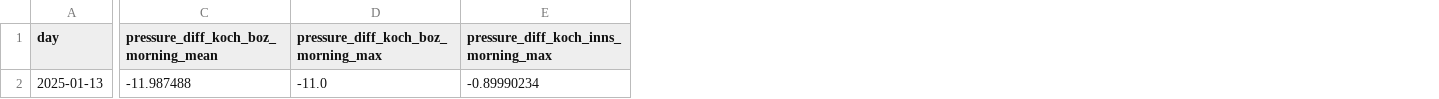
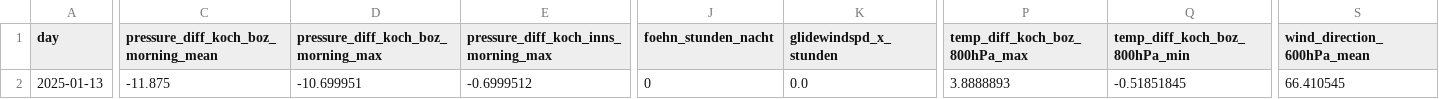
Before and after one commit to christian-fey/Koechelt_der_Kochel, a CSV file: latest_prediction.csv, drawn as a sheet; only a part is shown, gaps mark what is left out; the diff covers the shown part only; the diff names each change by its address in the sheet, - before the commit and + after, or states it on an @@ line.

```diff
--- a/latest_prediction.csv
+++ b/latest_prediction.csv
+column J (foehn_stunden_nacht), row 2: 0
+column K (glidewindspd_x_stunden), row 2: 0.0
+column P (temp_diff_koch_boz_800hPa_max), row 2: 3.8888893
+column Q (temp_diff_koch_boz_800hPa_min), row 2: -0.51851845
+column S (wind_direction_600hPa_mean), row 2: 66.410545
-C2: -11.987488
+C2: -11.875
-D2: -11.0
+D2: -10.699951
-E2: -0.89990234
+E2: -0.6999512
```
Also changed, not shown: 21 edited cells elsewhere in this file, 1 other file.
